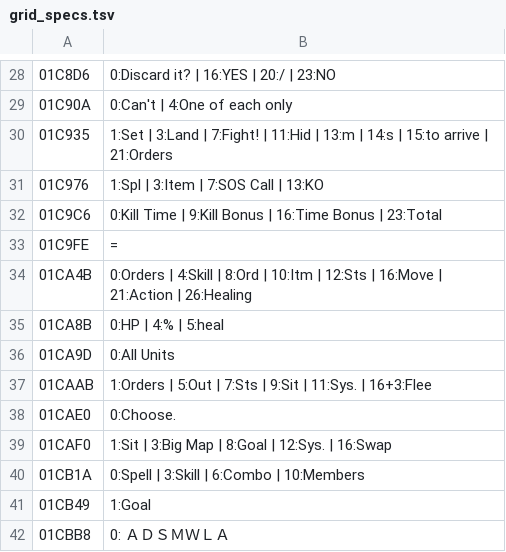
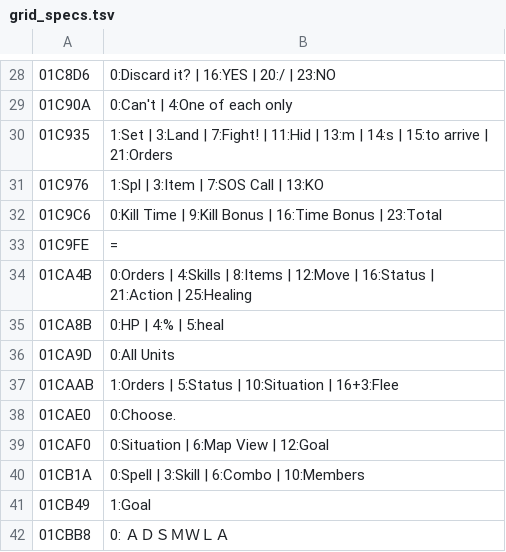
Before and after one commit to minhnhattonthat/bounty-sword-en, a TSV file: script/grid_specs.tsv, drawn as a sheet; only a part is shown, gaps mark what is left out.

```diff
--- a/script/grid_specs.tsv
+++ b/script/grid_specs.tsv
@@ -33,8 +33,8 @@
 01C9FE	=
-01CA4B	0:Orders | 4:Skill | 8:Ord | 10:Itm | 12:Sts | 16:Move | 21:Action | 26:Healing
+01CA4B	0:Orders | 4:Skills | 8:Items | 12:Move | 16:Status | 21:Action | 25:Healing
 01CA8B	0:HP | 4:% | 5:heal
 01CA9D	0:All Units
-01CAAB	1:Orders | 5:Out | 7:Sts | 9:Sit | 11:Sys. | 16+3:Flee
+01CAAB	1:Orders | 5:Status | 10:Situation | 16+3:Flee
 01CAE0	0:Choose.
-01CAF0	1:Sit | 3:Big Map | 8:Goal | 12:Sys. | 16:Swap
+01CAF0	0:Situation | 6:Map View | 12:Goal
 01CB1A	0:Spell | 3:Skill | 6:Combo | 10:Members
```
Also changed, not shown: script/byte_patches.tsv, 5 other files.
